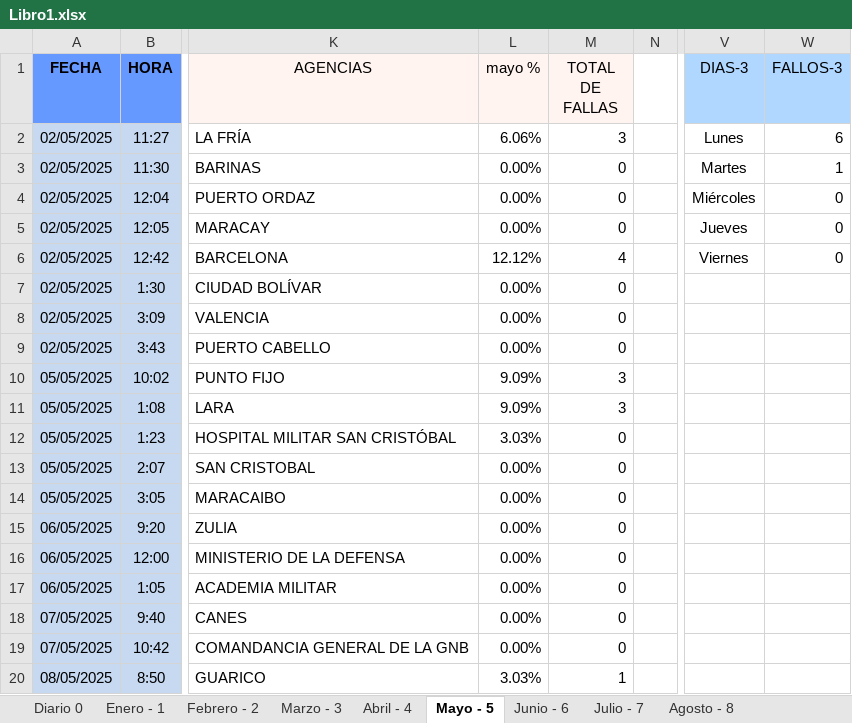
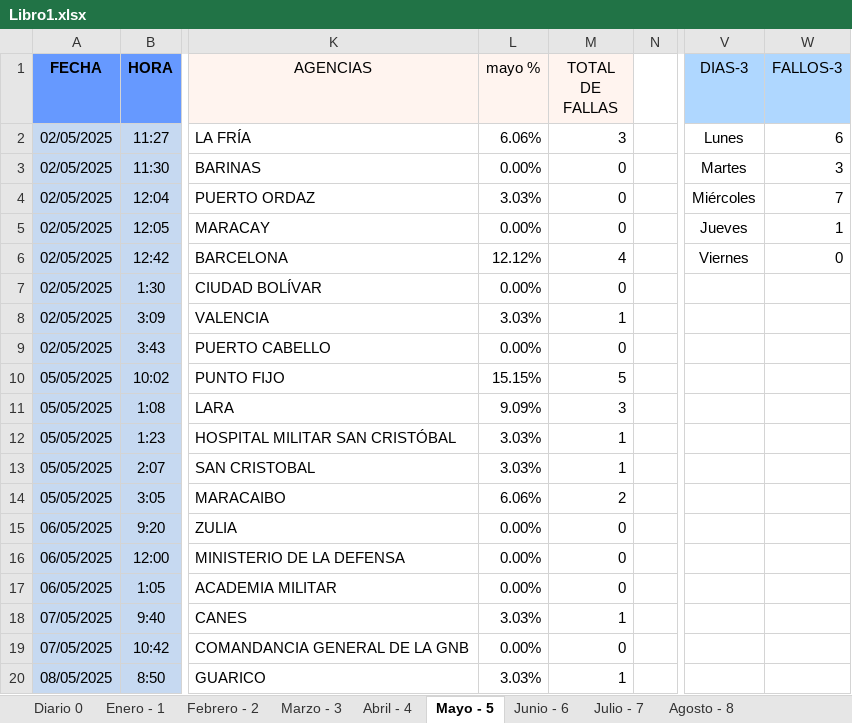
Before and after one commit to zairelyshdz/caidas_agencias_banfanb, an Excel workbook: Libro1.xlsx, sheet Mayo - 5, drawn as a sheet; only a part is shown, gaps mark what is left out; values as stored, in another font and other column widths than the file's, no borders; the diff covers the shown part only; the diff names each change by its address in the sheet, - before the commit and + after, or states it on an @@ line.

```diff
--- a/Libro1.xlsx (sheet Mayo - 5)
+++ b/Libro1.xlsx (sheet Mayo - 5)
-W3 (FALLOS-3): 1
+W3 (FALLOS-3): 3
-L4 (mayo %): 0.00%
+L4 (mayo %): 3.03%
-W4 (FALLOS-3): 0
+W4 (FALLOS-3): 7
-W5 (FALLOS-3): 0
+W5 (FALLOS-3): 1
-L8 (mayo %): 0.00%
+L8 (mayo %): 3.03%
-M8 (TOTAL DE FALLAS): 0
+M8 (TOTAL DE FALLAS): 1
-L10 (mayo %): 9.09%
+L10 (mayo %): 15.15%
-M10 (TOTAL DE FALLAS): 3
+M10 (TOTAL DE FALLAS): 5
-M12:M13 (TOTAL DE FALLAS): 0
+M12:M13 (TOTAL DE FALLAS): 1
-L13 (mayo %): 0.00%
+L13 (mayo %): 3.03%
-L14 (mayo %): 0.00%
+L14 (mayo %): 6.06%
-M14 (TOTAL DE FALLAS): 0
+M14 (TOTAL DE FALLAS): 2
-L18 (mayo %): 0.00%
+L18 (mayo %): 3.03%
-M18 (TOTAL DE FALLAS): 0
+M18 (TOTAL DE FALLAS): 1
```
Also changed, not shown: 10 added rows and 10 edited cells elsewhere in this sheet, sheet Diario 0, formulas that keep their value, 1 other file.
